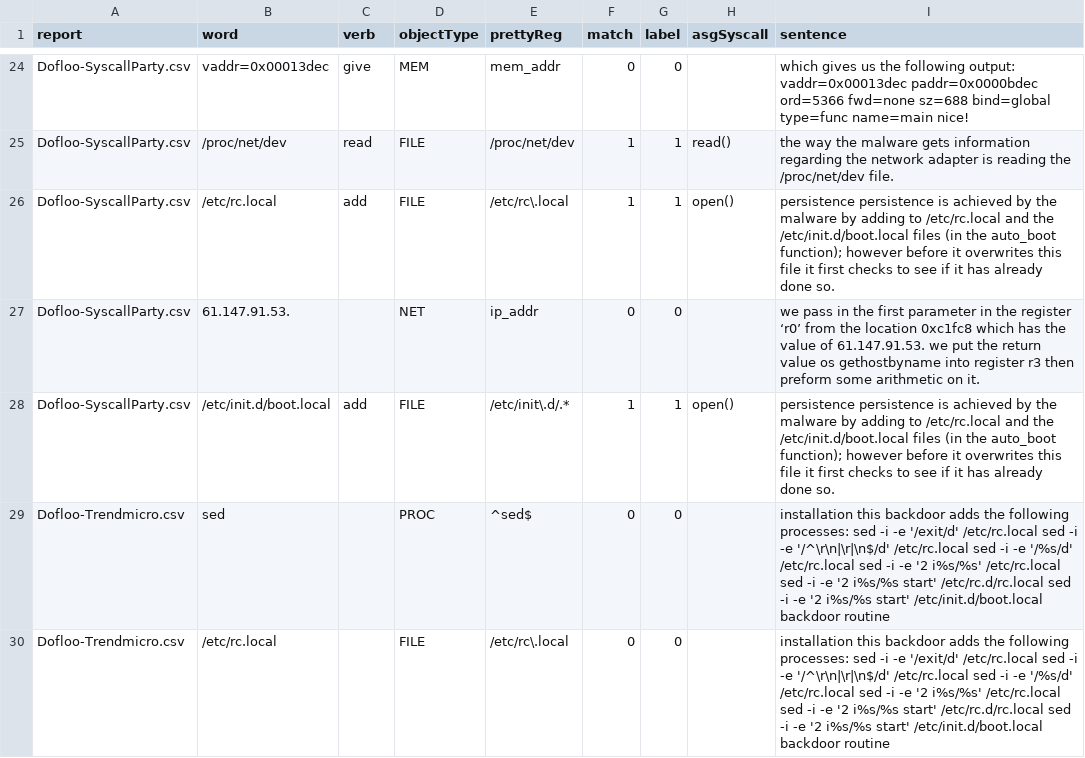
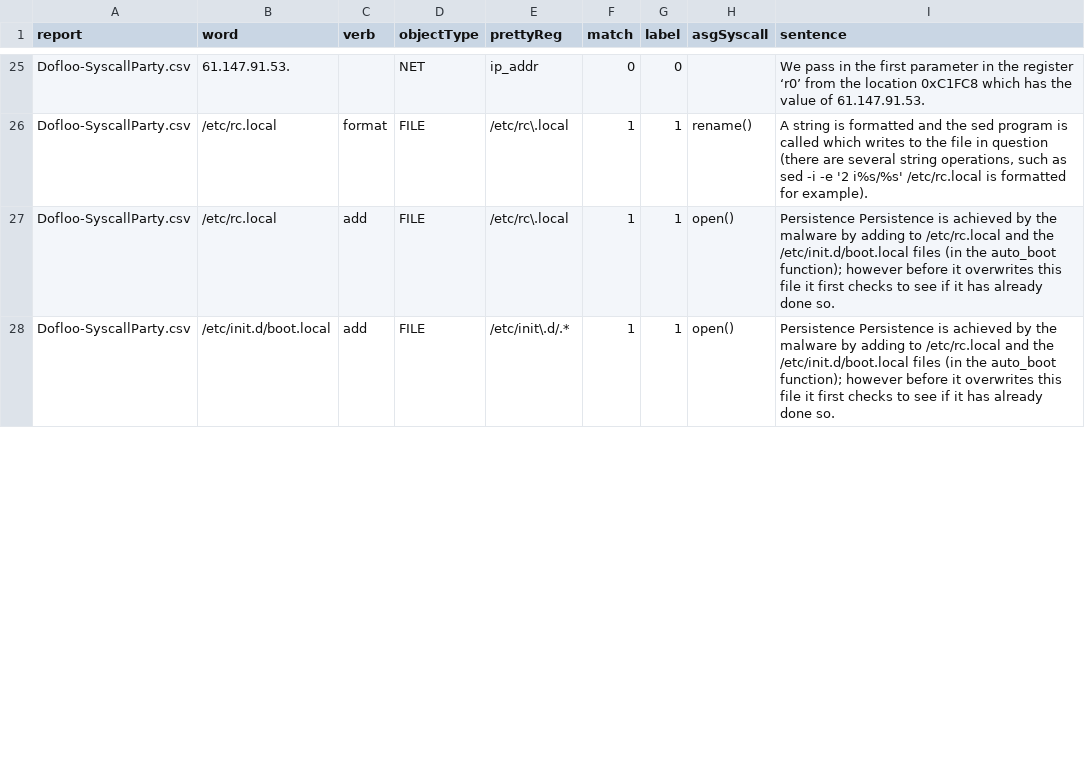
Before and after one commit to weberlu88/2022-CCoE, a CSV file: Model/Exp4_autore/result/00_Dofloo_docOPset.csv, drawn as a sheet; only a part is shown, gaps mark what is left out; removed rows and columns are numbered as before the commit, all else as after; the diff covers the shown part only; the diff names each change by its address in the sheet, - before the commit and + after, or states it on an @@ line.

```diff
--- a/Model/Exp4_autore/result/00_Dofloo_docOPset.csv
+++ b/Model/Exp4_autore/result/00_Dofloo_docOPset.csv
-B25 (word): vaddr=0x00013dec
+B25 (word): 61.147.91.53.
-C25 (verb): give
+C25 (verb): (empty)
-D25 (objectType): MEM
+D25 (objectType): NET
-E25 (prettyReg): mem_addr
+E25 (prettyReg): ip_addr
-I25 (sentence): which gives us the following output: vaddr=0x00013dec paddr=0x0000bdec ord=5366 fwd=none sz=688 bind=global type=func name=main nice!
+I25 (sentence): We pass in the first parameter in the register ‘r0’ from the location 0xC1FC8 which has the value of 61.147.91.53.
-B26 (word): /proc/net/dev
+B26 (word): /etc/rc.local
-C26 (verb): read
+C26 (verb): format
-E26 (prettyReg): /proc/net/dev
+E26 (prettyReg): /etc/rc\.local
-H26 (asgSyscall): read()
+H26 (asgSyscall): rename()
-I26 (sentence): the way the malware gets information regarding the network adapter is reading the /proc/net/dev file.
+I26 (sentence): A string is formatted and the sed program is called which writes to the file in question (there are several string operations, such as sed -i -e '2 i%s/%s' /etc/rc.local is formatted for example).
-I27 (sentence): persistence persistence is achieved…
+I27 (sentence): Persistence Persistence is achieved…
-row 27: Dofloo-SyscallParty.csv | 61.147.91.53. |  | NET | ip_addr | 0 | 0 |  | we pass in the first parameter in the register ‘r0’ from the location 0xc1fc8 which has the value of 61.147.91.53. we put the return value os gethostbyname into register r3 then preform some arithmetic on it.
-I28 (sentence): persistence persistence is achieved…
+I28 (sentence): Persistence Persistence is achieved…
-row 29: Dofloo-Trendmicro.csv | sed |  | PROC | ^sed$ | 0 | 0 |  | installation this backdoor adds the following processes: sed -i -e '/exit/d' /etc/rc.local sed -i -e '/^\r\n|\r|\n$/d' /etc/rc.local sed -i -e '/%s/d' /etc/rc.local sed -i -e '2 i%s/%s' /etc/rc.local sed -i -e '2 i%s/%s start' /etc/rc.d/rc.local sed -i -e '2 i%s/%s start' /etc/init.d/boot.local backdoor routine
-row 30: Dofloo-Trendmicro.csv | /etc/rc.local |  | FILE | /etc/rc\.local | 0 | 0 |  | installation this backdoor adds the following processes: sed -i -e '/exit/d' /etc/rc.local sed -i -e '/^\r\n|\r|\n$/d' /etc/rc.local sed -i -e '/%s/d' /etc/rc.local sed -i -e '2 i%s/%s' /etc/rc.local sed -i -e '2 i%s/%s start' /etc/rc.d/rc.local sed -i -e '2 i%s/%s start' /etc/init.d/boot.local backdoor routine
```
Also changed, not shown: 6 added rows, 3 removed rows and 63 edited cells elsewhere in this file, Model/Exp4_autore/result/00_Darlloz_docOPset.csv, Model/Exp4_autore/result/00_Gafgyt_docOPset.csv, 15 other files.
